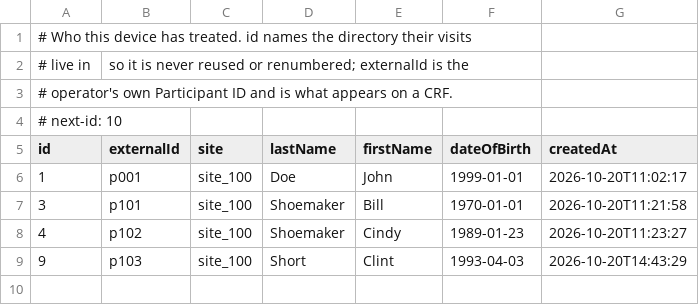
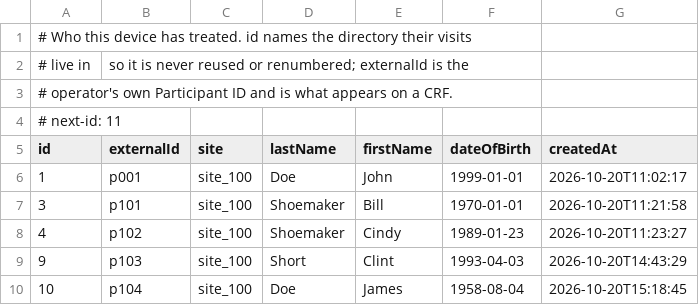
Before and after one commit to chenjk46033/BeamAI, a CSV file: data/runtime/patients.csv, drawn as a sheet.

```diff
--- a/data/runtime/patients.csv
+++ b/data/runtime/patients.csv
@@ -3,3 +3,3 @@
 # operator's own Participant ID and is what appears on a CRF.
-# next-id: 10
+# next-id: 11
 id,externalId,site,lastName,firstName,dateOfBirth,createdAt
@@ -9 +9,2 @@ id,externalId,site,lastName,firstName,dateOfBirth,createdAt
 9,"p103","site_100","Short","Clint","1993-04-03","2026-10-20T14:43:29"
+10,"p104","site_100","Doe","James","1958-08-04","2026-10-20T15:18:45"
```
Also changed, not shown: data/runtime/patients/1/treatment_log.csv, data/runtime/patients/1/treatment_targets.csv, 12 other files.
